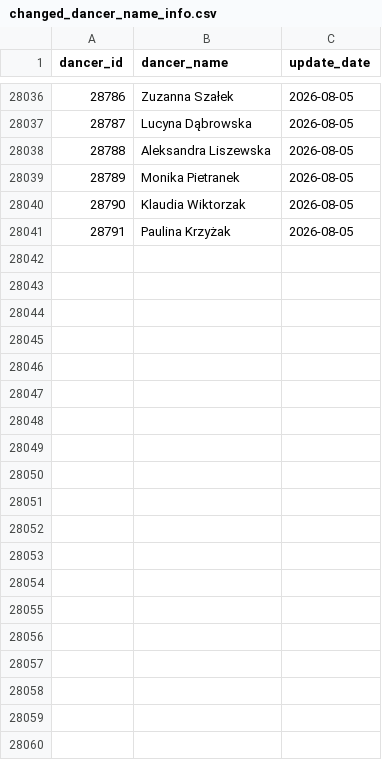
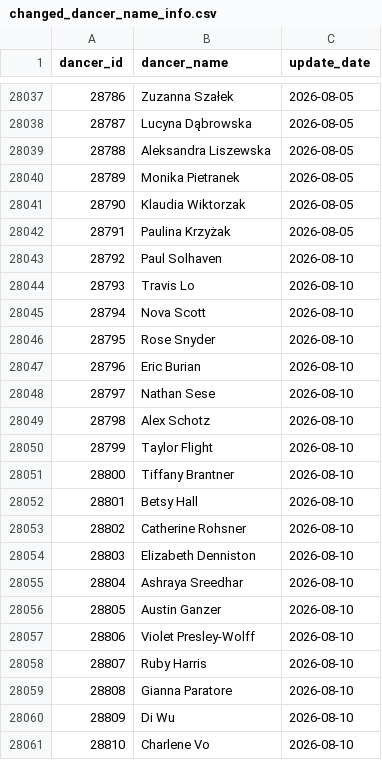
Before and after one commit to zlat1109/wsdc-data-pipeline, a CSV file: data/changed_dancer_name_info.csv, drawn as a sheet; only a part is shown, gaps mark what is left out; the diff covers the shown part only.

```diff
--- a/data/changed_dancer_name_info.csv
+++ b/data/changed_dancer_name_info.csv
@@ -28041 +28042,20 @@ dancer_id,dancer_name,update_date
 28791,Paulina Krzyżak,2026-08-05
+28792,Paul Solhaven,2026-08-10
+28793,Travis Lo,2026-08-10
+28794,Nova Scott,2026-08-10
+28795,Rose Snyder,2026-08-10
+28796,Eric Burian,2026-08-10
+28797,Nathan Sese,2026-08-10
+28798,Alex Schotz,2026-08-10
+28799,Taylor Flight,2026-08-10
+28800,Tiffany Brantner,2026-08-10
+28801,Betsy Hall,2026-08-10
+28802,Catherine Rohsner,2026-08-10
+28803,Elizabeth Denniston,2026-08-10
+28804,Ashraya Sreedhar,2026-08-10
+28805,Austin Ganzer,2026-08-10
+28806,Violet Presley-Wolff,2026-08-10
+28807,Ruby Harris,2026-08-10
+28808,Gianna Paratore,2026-08-10
+28809,Di Wu,2026-08-10
+28810,Charlene Vo,2026-08-10
```
Also changed, not shown: 32 added rows elsewhere in this file, data/dancer_transitions.csv, data/divisional_structure.csv, 17 other files.
